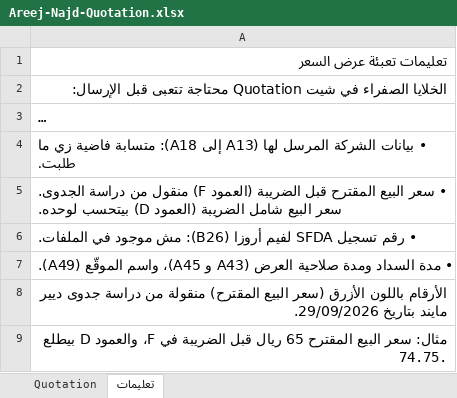
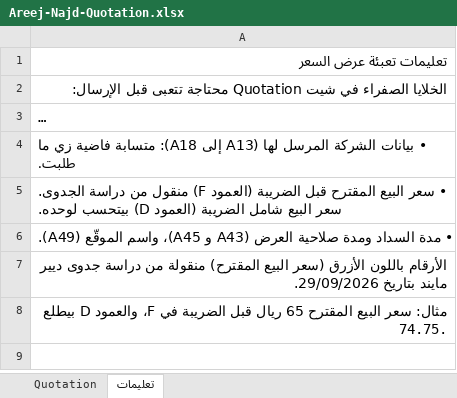
Before and after one commit to phsayed2014-oss/Dashboard-, an Excel workbook: product-data/quotation/Areej-Najd-Quotation.xlsx, sheet تعليمات, drawn as a sheet; long unchanged cells end in …; values as stored, in another font and other column widths than the file's, no borders; the diff names each change by its address in the sheet, - before the commit and + after, or states it on an @@ line.

```diff
--- a/product-data/quotation/Areej-Najd-Quotation.xlsx (sheet تعليمات)
+++ b/product-data/quotation/Areej-Najd-Quotation.xlsx (sheet تعليمات)
-row 6: • رقم تسجيل SFDA لفيم أروزا (B26): مش موجود في الملفات.
```
Also changed, not shown: sheet Quotation, 3 other files.
